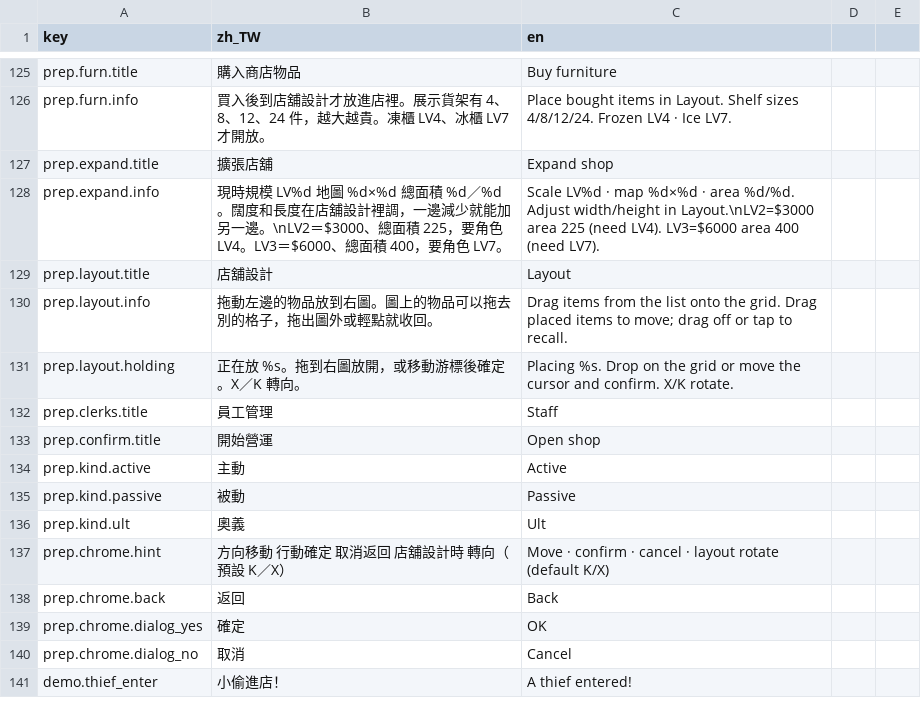
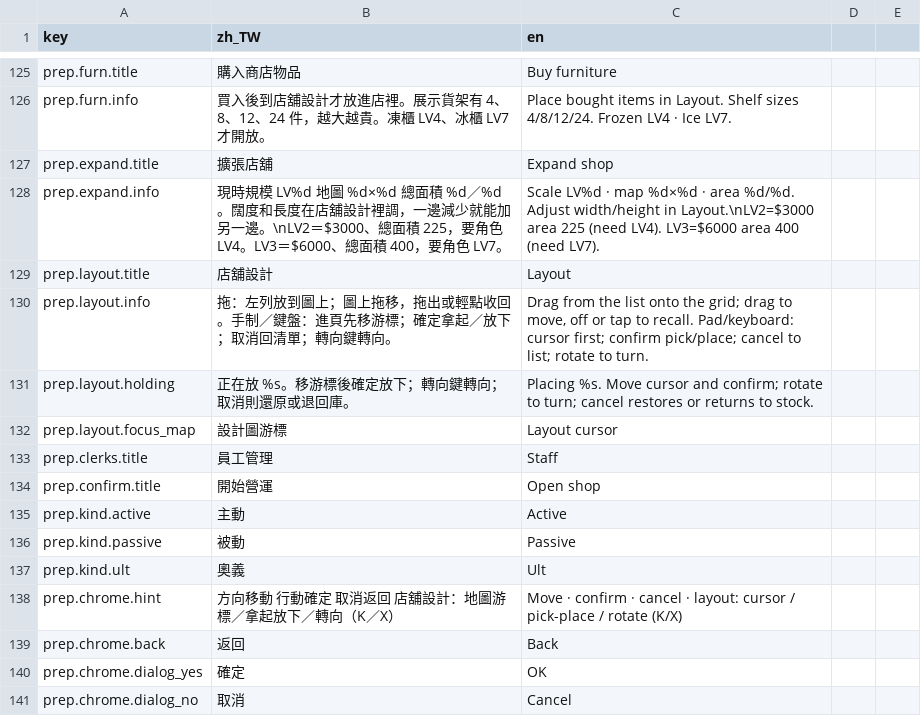
Before and after one commit to bzkit1983/imdoing, a CSV file: godot/game/locale/strings.csv, drawn as a sheet; only a part is shown, gaps mark what is left out; the shorter side is filled out with more unchanged rows.

```diff
--- a/godot/game/locale/strings.csv
+++ b/godot/game/locale/strings.csv
@@ -129,4 +129,5 @@ prep.expand.info,現時規模 LV%d　地圖 %d×%d　總面積 %d／%d。闊度
 prep.layout.title,店舖設計,Layout
-prep.layout.info,拖動左邊的物品放到右圖。圖上的物品可以拖去別的格子，拖出圖外或輕點就收回。,"Drag items from the list onto the grid. Drag placed items to move; drag off or tap to recall."
-prep.layout.holding,正在放 %s。拖到右圖放開，或移動游標後確定。X／K 轉向。,"Placing %s. Drop on the grid or move the cursor and confirm. X/K rotate."
+prep.layout.info,拖：左列放到圖上；圖上拖移，拖出或輕點收回。手制／鍵盤：進頁先移游標；確定拿起／放下；取消回清單；轉向鍵轉向。,"Drag from the list onto the grid; drag to move, off or tap to recall. Pad/keyboard: cursor first; confirm pick/place; cancel to list; rotate to turn."
+prep.layout.holding,正在放 %s。移游標後確定放下；轉向鍵轉向；取消則還原或退回庫。,"Placing %s. Move cursor and confirm; rotate to turn; cancel restores or returns to stock."
+prep.layout.focus_map,設計圖游標,Layout cursor
 prep.clerks.title,員工管理,Staff
@@ -136,3 +137,3 @@ prep.kind.passive,被動,Passive
 prep.kind.ult,奧義,Ult
-prep.chrome.hint,方向移動　行動確定　取消返回　店舖設計時 轉向（預設 K／X）,"Move · confirm · cancel · layout rotate (default K/X)"
+prep.chrome.hint,方向移動　行動確定　取消返回　店舖設計：地圖游標／拿起放下／轉向（K／X）,"Move · confirm · cancel · layout: cursor / pick-place / rotate (K/X)"
 prep.chrome.back,返回,Back
```
Also changed, not shown: 4 other files.
